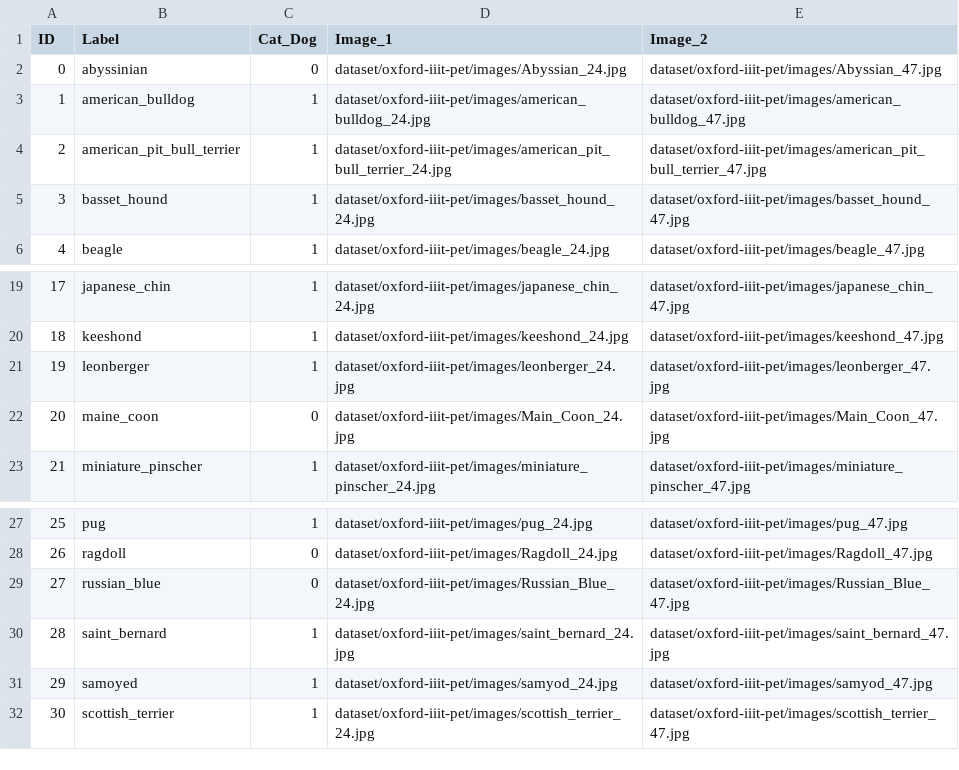
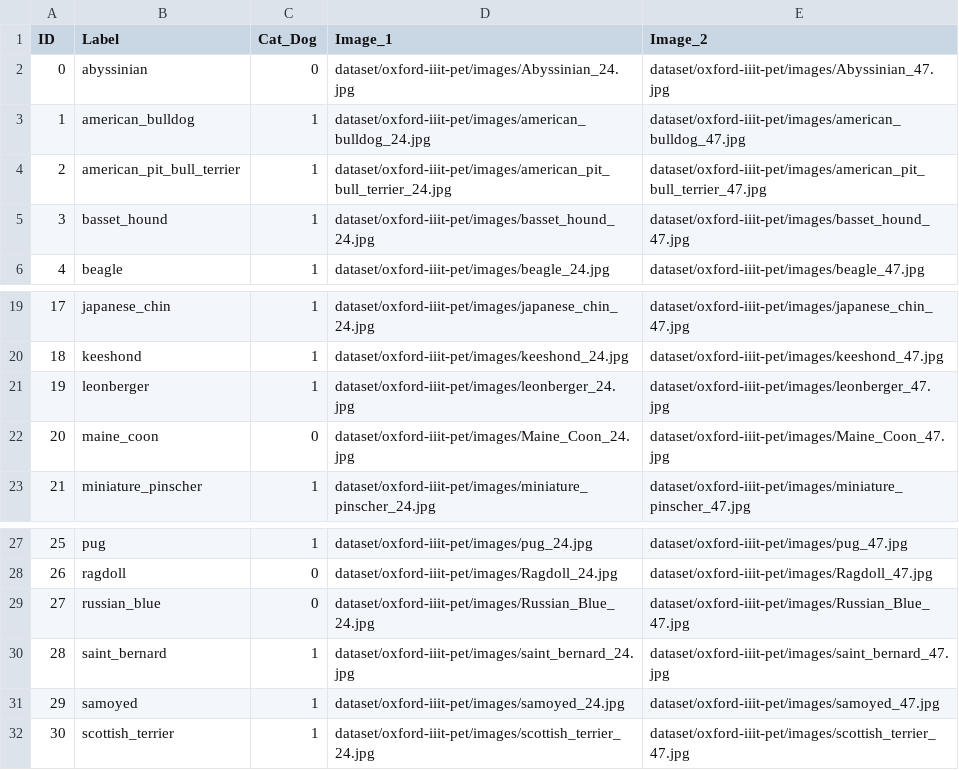
Before and after one commit to sagedemage/pet_image_classification_system, a CSV file: labels/oxford-iiit-pet_labels.csv, drawn as a sheet; only a part is shown, gaps mark what is left out.

Commit message:
corrected the image file paths for some of the Image_1 and Image_2 columns

```diff
--- a/labels/oxford-iiit-pet_labels.csv
+++ b/labels/oxford-iiit-pet_labels.csv
@@ -1,3 +1,3 @@
 ID,Label,Cat_Dog,Image_1,Image_2
-0,abyssinian,0,dataset/oxford-iiit-pet/images/Abyssian_24.jpg,dataset/oxford-iiit-pet/images/Abyssian_47.jpg
+0,abyssinian,0,dataset/oxford-iiit-pet/images/Abyssinian_24.jpg,dataset/oxford-iiit-pet/images/Abyssinian_47.jpg
 1,american_bulldog,1,dataset/oxford-iiit-pet/images/american_bulldog_24.jpg,dataset/oxford-iiit-pet/images/american_bulldog_47.jpg
@@ -21,3 +21,3 @@ ID,Label,Cat_Dog,Image_1,Image_2
 19,leonberger,1,dataset/oxford-iiit-pet/images/leonberger_24.jpg,dataset/oxford-iiit-pet/images/leonberger_47.jpg
-20,maine_coon,0,dataset/oxford-iiit-pet/images/Main_Coon_24.jpg,dataset/oxford-iiit-pet/images/Main_Coon_47.jpg
+20,maine_coon,0,dataset/oxford-iiit-pet/images/Maine_Coon_24.jpg,dataset/oxford-iiit-pet/images/Maine_Coon_47.jpg
 21,miniature_pinscher,1,dataset/oxford-iiit-pet/images/miniature_pinscher_24.jpg,dataset/oxford-iiit-pet/images/miniature_pinscher_47.jpg
@@ -30,3 +30,3 @@ ID,Label,Cat_Dog,Image_1,Image_2
 28,saint_bernard,1,dataset/oxford-iiit-pet/images/saint_bernard_24.jpg,dataset/oxford-iiit-pet/images/saint_bernard_47.jpg
-29,samoyed,1,dataset/oxford-iiit-pet/images/samyod_24.jpg,dataset/oxford-iiit-pet/images/samyod_47.jpg
+29,samoyed,1,dataset/oxford-iiit-pet/images/samoyed_24.jpg,dataset/oxford-iiit-pet/images/samoyed_47.jpg
 30,scottish_terrier,1,dataset/oxford-iiit-pet/images/scottish_terrier_24.jpg,dataset/oxford-iiit-pet/images/scottish_terrier_47.jpg
```
Also changed, not shown: 1 other file.
